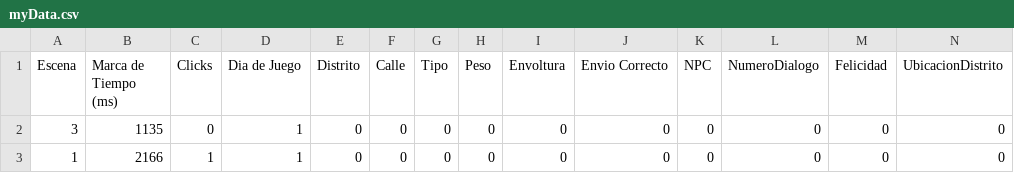
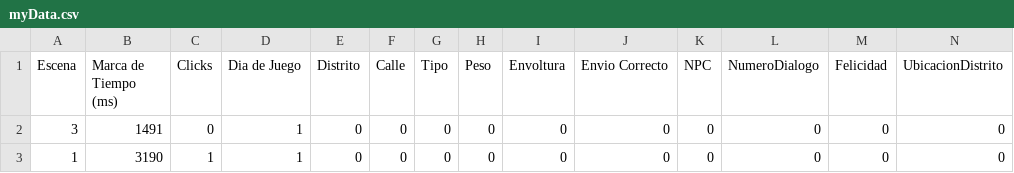
Before and after one commit to LuisEnriqueCabelloBlanco/MailToAtlantis, a CSV file: FuMonoStudios/Game/QAdata/myData.csv, drawn as a sheet.

```diff
--- a/FuMonoStudios/Game/QAdata/myData.csv
+++ b/FuMonoStudios/Game/QAdata/myData.csv
@@ -1,3 +1,3 @@
 Escena,"Marca de Tiempo (ms)",Clicks,"Dia de Juego",Distrito,Calle,Tipo,Peso,Envoltura,"Envio Correcto",NPC,NumeroDialogo,Felicidad,UbicacionDistrito
-3,1135,0,1,0,0,0,0,0,0,0,0,0,0
-1,2166,1,1,0,0,0,0,0,0,0,0,0,0
+3,1491,0,1,0,0,0,0,0,0,0,0,0,0
+1,3190,1,1,0,0,0,0,0,0,0,0,0,0
```
Also changed, not shown: 4 other files.
